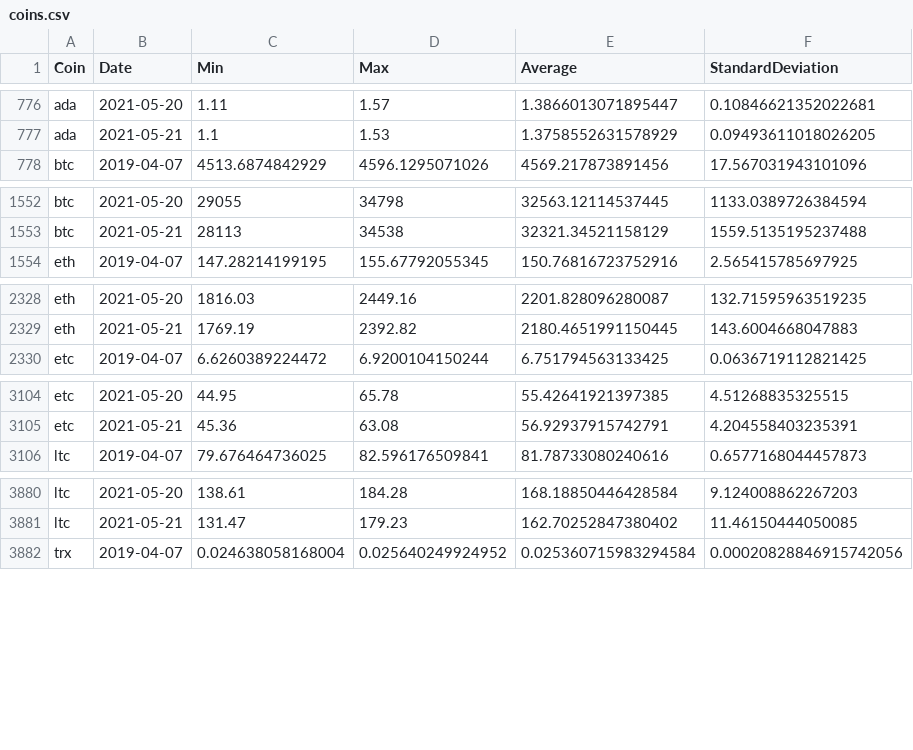
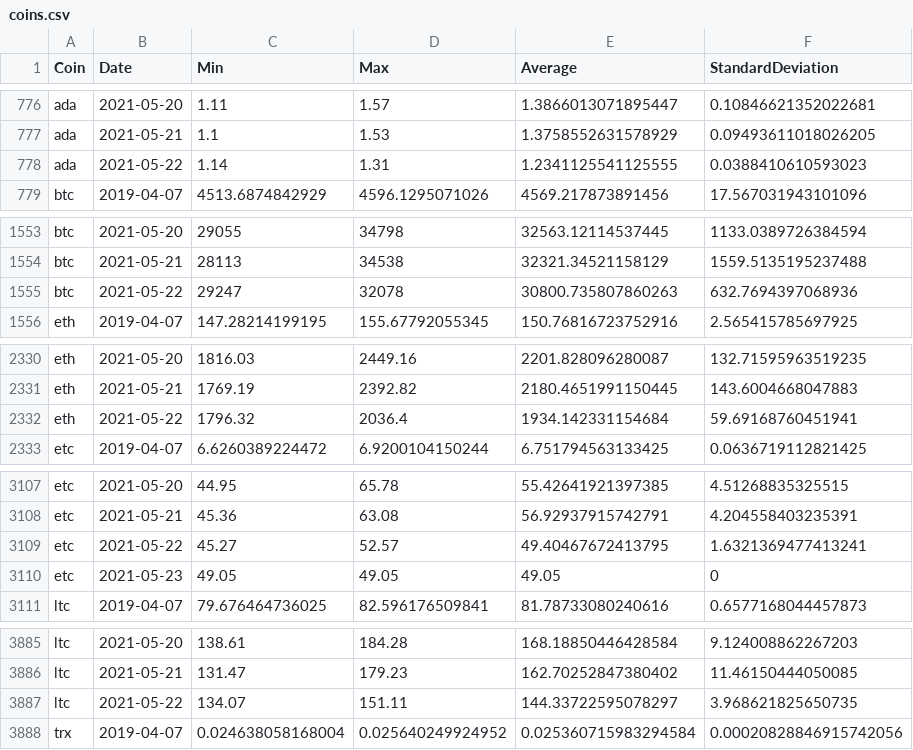
Before and after one commit to milanowicz/COVID-19-Dataset, a CSV file: data/finance/coins.csv, drawn as a sheet; only a part is shown, gaps mark what is left out; the diff covers the shown part only; the diff names each change by its address in the sheet, - before the commit and + after, or states it on an @@ line.

Commit message:
Update data.

```diff
--- a/data/finance/coins.csv
+++ b/data/finance/coins.csv
+row 778: ada | 2021-05-22 | 1.14 | 1.31 | 1.2341125541125555 | 0.0388410610593023
+row 1555: btc | 2021-05-22 | 29247 | 32078 | 30800.735807860263 | 632.7694397068936
+row 2332: eth | 2021-05-22 | 1796.32 | 2036.4 | 1934.142331154684 | 59.69168760451941
+row 3109: etc | 2021-05-22 | 45.27 | 52.57 | 49.40467672413795 | 1.6321369477413241
+row 3110: etc | 2021-05-23 | 49.05 | 49.05 | 49.05 | 0
+row 3887: ltc | 2021-05-22 | 134.07 | 151.11 | 144.33722595078297 | 3.968621825650735
```
Also changed, not shown: 6 added rows elsewhere in this file.
